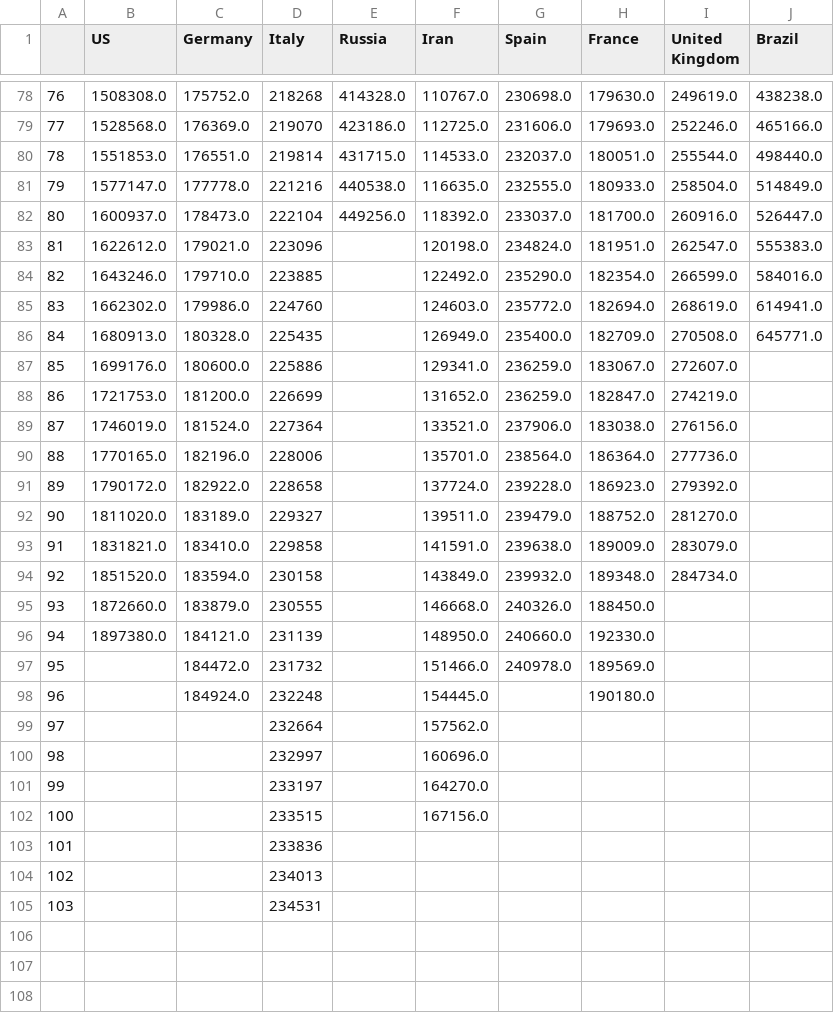
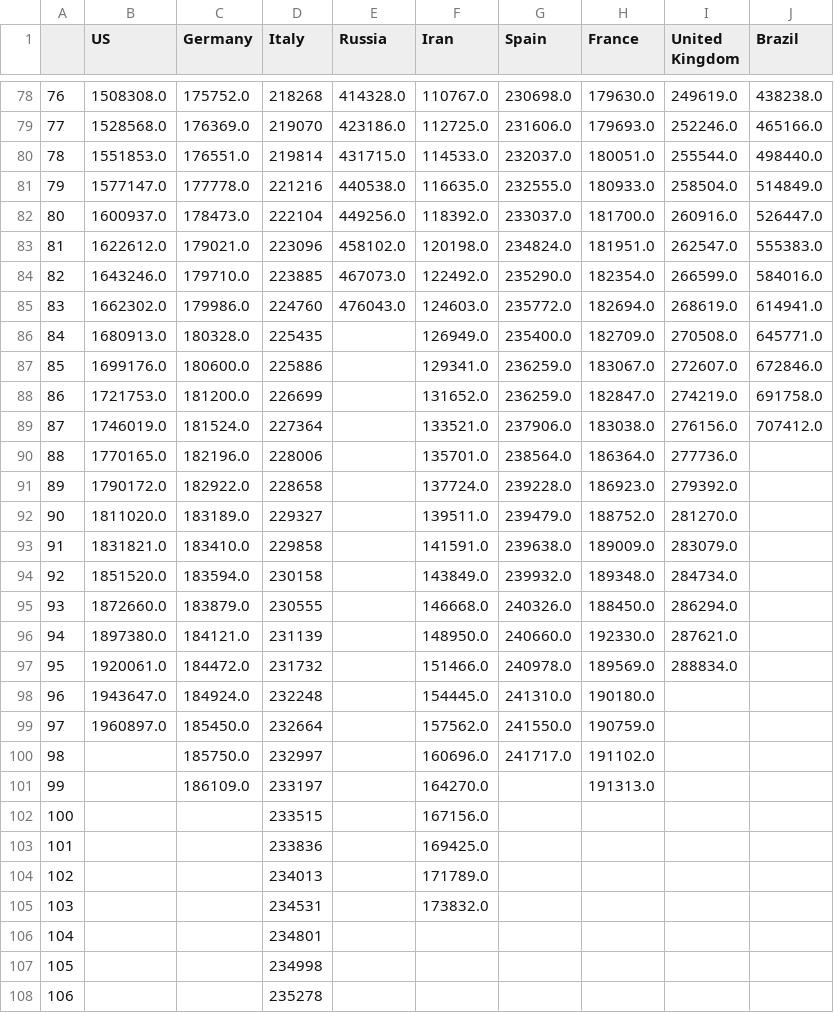
Before and after one commit to dmitripr/covid19, a CSV file: data/country_confirmed_comparison.csv, drawn as a sheet; only a part is shown, gaps mark what is left out; removed rows and columns are numbered as before the commit, all else as after; the diff names each change by its address in the sheet, - before the commit and + after, or states it on an @@ line.

```diff
--- a/data/country_confirmed_comparison.csv
+++ b/data/country_confirmed_comparison.csv
-E83 (Russia): (empty)
+E83 (Russia): 458102.0
-E84 (Russia): (empty)
+E84 (Russia): 467073.0
-E85 (Russia): (empty)
+E85 (Russia): 476043.0
-J87 (Brazil): (empty)
+J87 (Brazil): 672846.0
-J88 (Brazil): (empty)
+J88 (Brazil): 691758.0
-J89 (Brazil): (empty)
+J89 (Brazil): 707412.0
-I95 (United Kingdom): (empty)
+I95 (United Kingdom): 286294.0
-I96 (United Kingdom): (empty)
+I96 (United Kingdom): 287621.0
-B97 (US): (empty)
+B97 (US): 1920061.0
-I97 (United Kingdom): (empty)
+I97 (United Kingdom): 288834.0
-B98 (US): (empty)
+B98 (US): 1943647.0
-G98 (Spain): (empty)
+G98 (Spain): 241310.0
-row 99: 97 |  |  | 232664 |  | 157562.0
-row 100: 98 |  |  | 232997 |  | 160696.0
-row 101: 99 |  |  | 233197 |  | 164270.0
+row 99: 97 | 1960897.0 | 185450.0 | 232664 |  | 157562.0 | 241550.0 | 190759.0
+row 100: 98 |  | 185750.0 | 232997 |  | 160696.0 | 241717.0 | 191102.0
+row 101: 99 |  | 186109.0 | 233197 |  | 164270.0 |  | 191313.0
+row 103: 101 |  |  | 233836 |  | 169425.0
+row 104: 102 |  |  | 234013 |  | 171789.0
+row 105: 103 |  |  | 234531 |  | 173832.0
@@ column A renumbered from row 106 down @@
-D106 (Italy): 233836
+D106 (Italy): 234801
-D107 (Italy): 234013
+D107 (Italy): 234998
-D108 (Italy): 234531
+D108 (Italy): 235278
```
Also changed, not shown: data/country_deaths_comparison.csv, data/predict_daily_growth_confirmed_comparison.csv, 10 other files.
